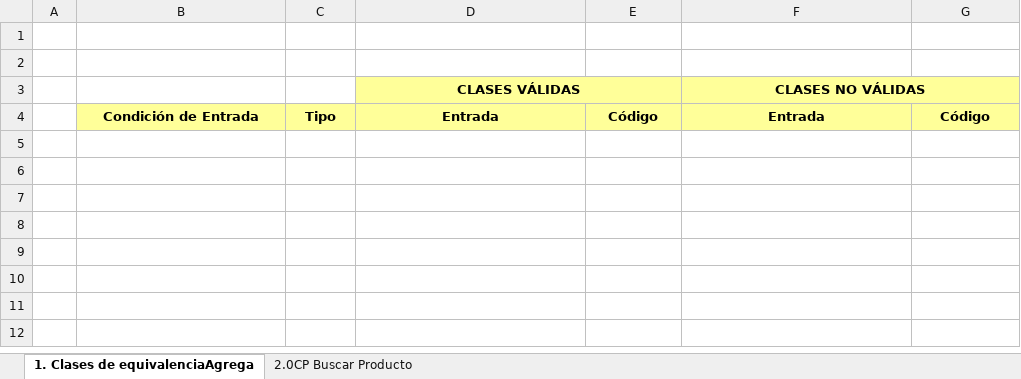
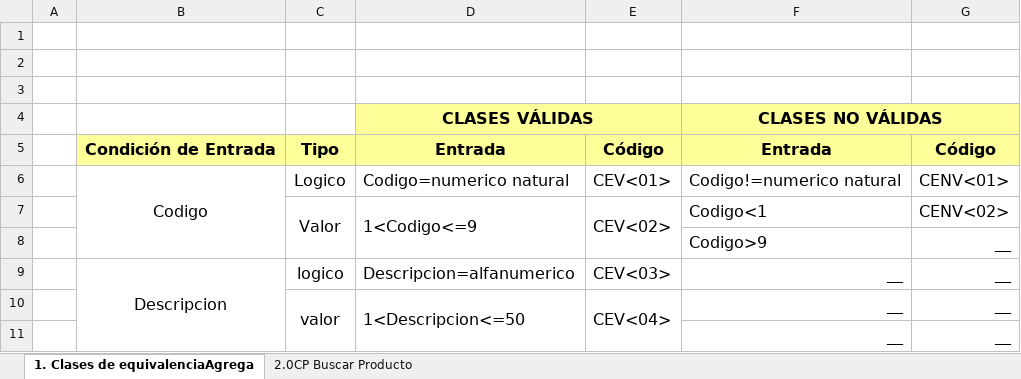
Before and after one commit to a-calero3/Softgenix-Peru, an Excel workbook: 2-Desarrollo/SCIP/pruebas-calidad/SCIP-DCS-M5.xlsx, sheet 1. Clases de equivalenciaAgrega, drawn as a sheet; values as stored, in another font and other column widths than the file's, no borders; charts and pictures not drawn; addresses are those after the commit; the diff names each change by its address in the sheet, - before the commit and + after, or states it on an @@ line.

Commit message:
Se añadio  la Tabla de Equivalencias de la funcionalidad Agregar Proveedor

```diff
--- a/2-Desarrollo/SCIP/pruebas-calidad/SCIP-DCS-M5.xlsx (sheet 1. Clases de equivalenciaAgrega)
+++ b/2-Desarrollo/SCIP/pruebas-calidad/SCIP-DCS-M5.xlsx (sheet 1. Clases de equivalenciaAgrega)
+row 3: (empty)
@@ D4 text size: larger @@
@@ F4 text size: larger @@
@@ B5:G5 text size: larger @@
+row 6:  | Codigo | Logico | Codigo=numerico natural | CEV<01> | Codigo!=numerico natural | CENV<01>
+row 7:  |  | Valor | 1<Codigo<=9 | CEV<02> | Codigo<1 | CENV<02>
+row 8:  |  |  |  |  | Codigo>9 | __
+row 9:  | Descripcion | logico | Descripcion=alfanumerico | CEV<03> | __ | __
+row 10:  |  | valor | 1<Descripcion<=50 | CEV<04> | __ | __
+row 11:  |  |  |  |  | __ | __
```
Also changed, not shown: charts or pictures.
